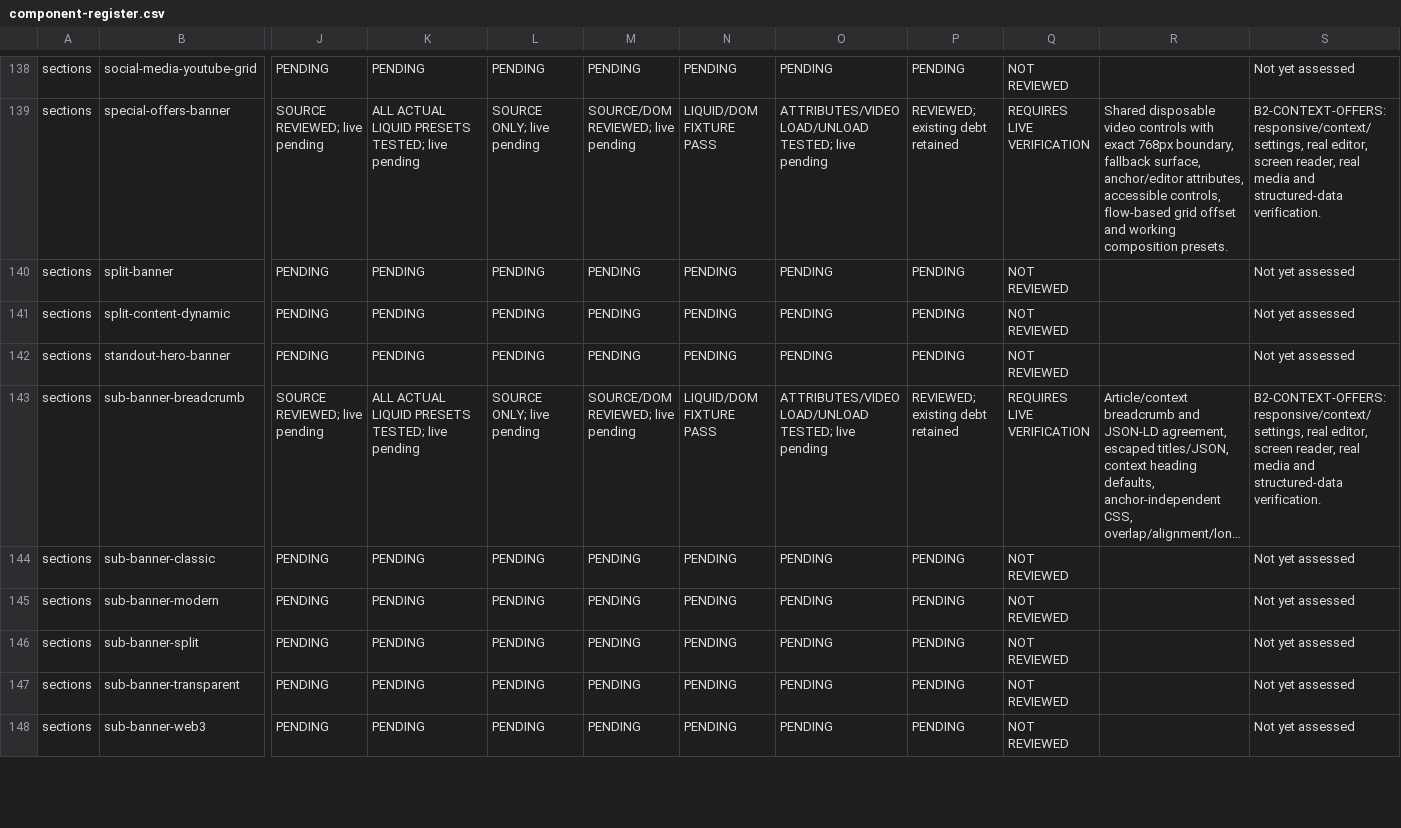
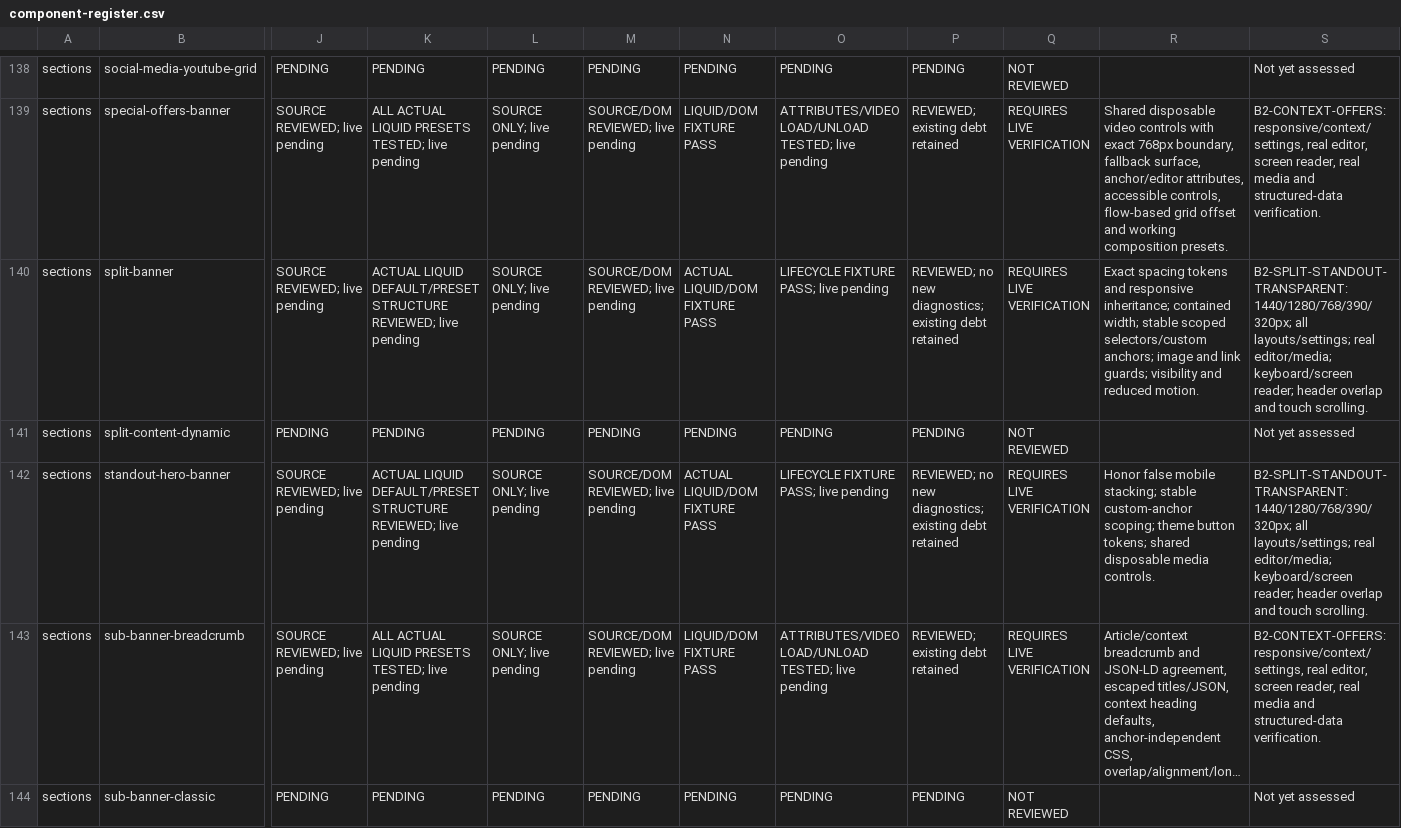
Before and after one commit to DylanJHamilton/Quadratum, a CSV file: docs/phase4/component-register.csv, drawn as a sheet; only a part is shown, gaps mark what is left out; the shorter side is filled out with more unchanged rows; long unchanged cells end in …; the diff covers the shown part only; the diff names each change by its address in the sheet, - before the commit and + after, or states it on an @@ line.

Commit message:
Phase 4: repair Split, Standout and Transparent banner settings and lifecycle

```diff
--- a/docs/phase4/component-register.csv
+++ b/docs/phase4/component-register.csv
-J140: PENDING
+J140: SOURCE REVIEWED; live pending
-K140: PENDING
+K140: ACTUAL LIQUID DEFAULT/PRESET STRUCTURE REVIEWED; live pending
-L140: PENDING
+L140: SOURCE ONLY; live pending
-M140: PENDING
+M140: SOURCE/DOM REVIEWED; live pending
-N140: PENDING
+N140: ACTUAL LIQUID/DOM FIXTURE PASS
-O140: PENDING
+O140: LIFECYCLE FIXTURE PASS; live pending
-P140: PENDING
+P140: REVIEWED; no new diagnostics; existing debt retained
-Q140: NOT REVIEWED
+Q140: REQUIRES LIVE VERIFICATION
-R140: (empty)
+R140: Exact spacing tokens and responsive inheritance; contained width; stable scoped selectors/custom anchors; image and link guards; visibility and reduced motion.
-S140: Not yet assessed
+S140: B2-SPLIT-STANDOUT-TRANSPARENT: 1440/1280/768/390/320px; all layouts/settings; real editor/media; keyboard/screen reader; header overlap and touch scrolling.
-J142: PENDING
+J142: SOURCE REVIEWED; live pending
-K142: PENDING
+K142: ACTUAL LIQUID DEFAULT/PRESET STRUCTURE REVIEWED; live pending
-L142: PENDING
+L142: SOURCE ONLY; live pending
-M142: PENDING
+M142: SOURCE/DOM REVIEWED; live pending
-N142: PENDING
+N142: ACTUAL LIQUID/DOM FIXTURE PASS
-O142: PENDING
+O142: LIFECYCLE FIXTURE PASS; live pending
-P142: PENDING
+P142: REVIEWED; no new diagnostics; existing debt retained
-Q142: NOT REVIEWED
+Q142: REQUIRES LIVE VERIFICATION
-R142: (empty)
+R142: Honor false mobile stacking; stable custom-anchor scoping; theme button tokens; shared disposable media controls.
-S142: Not yet assessed
+S142: B2-SPLIT-STANDOUT-TRANSPARENT: 1440/1280/768/390/320px; all layouts/settings; real editor/media; keyboard/screen reader; header overlap and touch scrolling.
```
Also changed, not shown: 1 added row and 42 edited cells elsewhere in this file, 21 other files.
